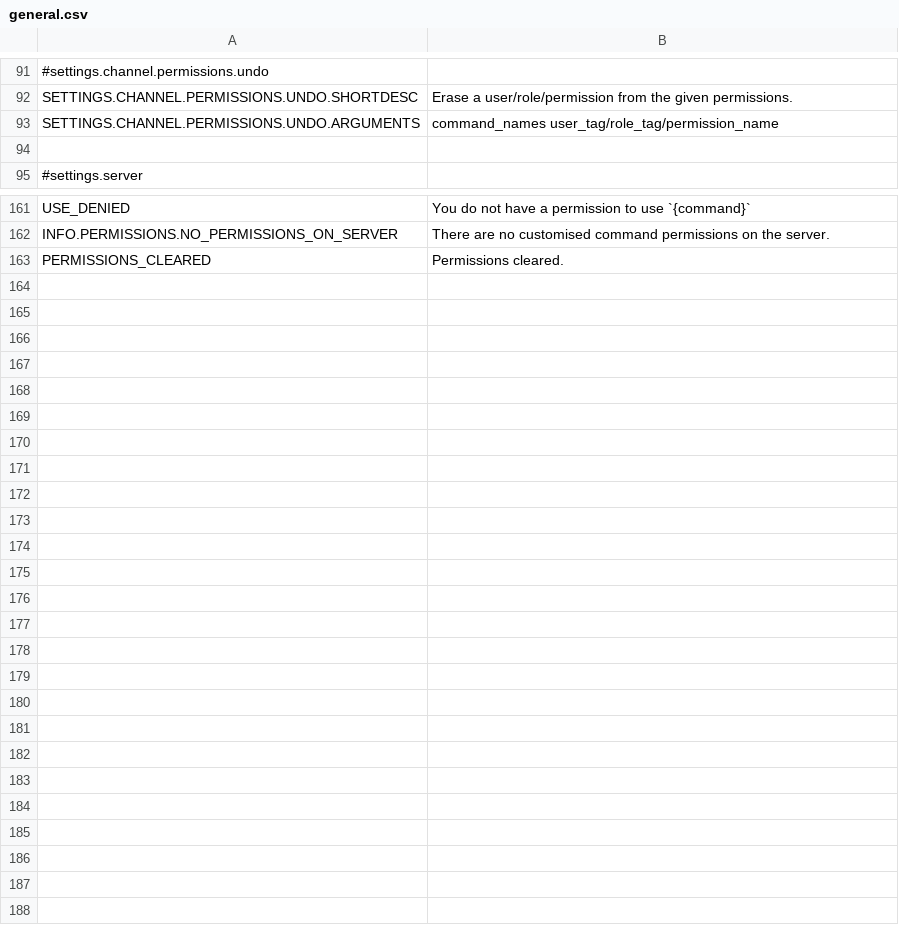
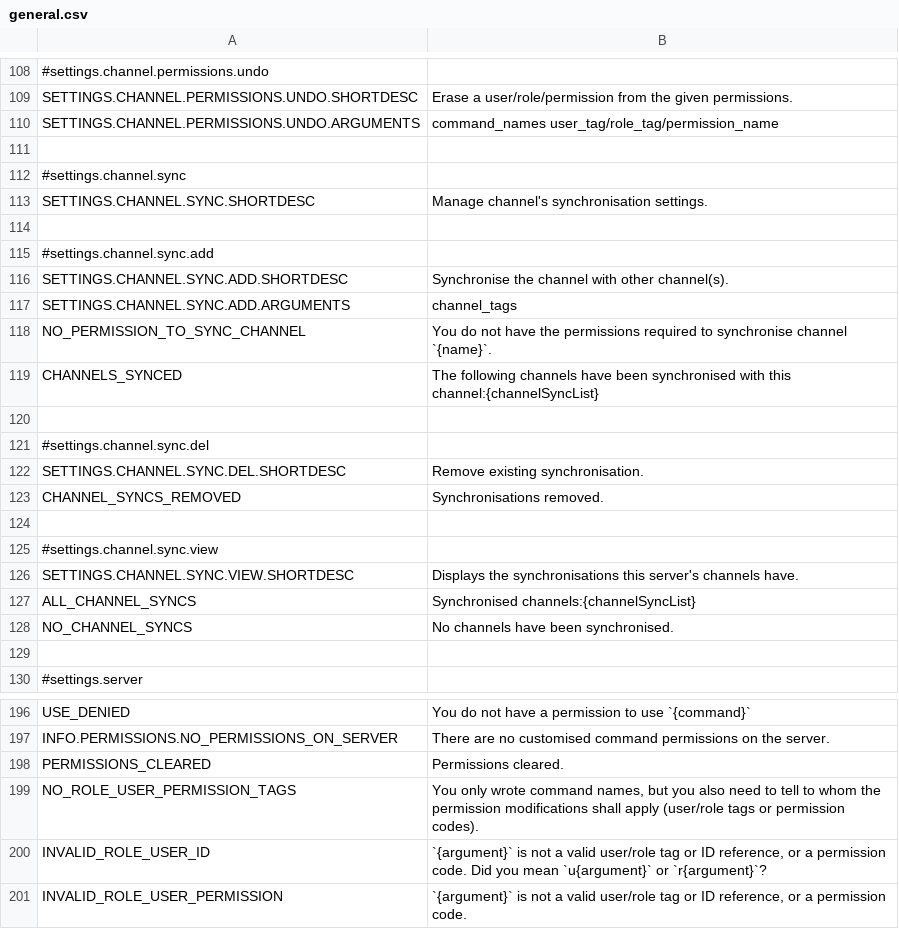
Before and after one commit to saileille/mami, a CSV file: languages/LANGUAGE.ENGLISH/general.csv, drawn as a sheet; only a part is shown, gaps mark what is left out; the diff covers the shown part only.

Commit message:
Added a command to view channel synchronisations, error feedback for permission commands, completed localisation

```diff
--- a/languages/LANGUAGE.ENGLISH/general.csv
+++ b/languages/LANGUAGE.ENGLISH/general.csv
@@ -94,2 +111,20 @@ SETTINGS.CHANNEL.PERMISSIONS.UNDO.ARGUMENTS;command_names user_tag/role_tag/perm
 
+#settings.channel.sync
+SETTINGS.CHANNEL.SYNC.SHORTDESC;Manage channel's synchronisation settings.
+
+#settings.channel.sync.add
+SETTINGS.CHANNEL.SYNC.ADD.SHORTDESC;Synchronise the channel with other channel(s).
+SETTINGS.CHANNEL.SYNC.ADD.ARGUMENTS;channel_tags
+NO_PERMISSION_TO_SYNC_CHANNEL;You do not have the permissions required to synchronise channel `{name}`.
+CHANNELS_SYNCED;The following channels have been synchronised with this channel:{channelSyncList}
+
+#settings.channel.sync.del
+SETTINGS.CHANNEL.SYNC.DEL.SHORTDESC;Remove existing synchronisation.
+CHANNEL_SYNCS_REMOVED;Synchronisations removed.
+
+#settings.channel.sync.view
+SETTINGS.CHANNEL.SYNC.VIEW.SHORTDESC;Displays the synchronisations this server's channels have.
+ALL_CHANNEL_SYNCS;Synchronised channels:{channelSyncList}
+NO_CHANNEL_SYNCS;No channels have been synchronised.
+
 #settings.server
@@ -163 +198,4 @@ INFO.PERMISSIONS.NO_PERMISSIONS_ON_SERVER;There are no customised command permis
 PERMISSIONS_CLEARED;Permissions cleared.
+NO_ROLE_USER_PERMISSION_TAGS;You only wrote command names, but you also need to tell to whom the permission modifications shall apply (user/role tags or permission codes).
+INVALID_ROLE_USER_ID;`{argument}` is not a valid user/role tag or ID reference, or a permission code. Did you mean `u{argument}` or `r{argument}`?
+INVALID_ROLE_USER_PERMISSION;`{argument}` is not a valid user/role tag or ID reference, or a permission code.
```
Also changed, not shown: 17 added rows elsewhere in this file, languages/LANGUAGE.FINNISH/general.csv, 18 other files.
